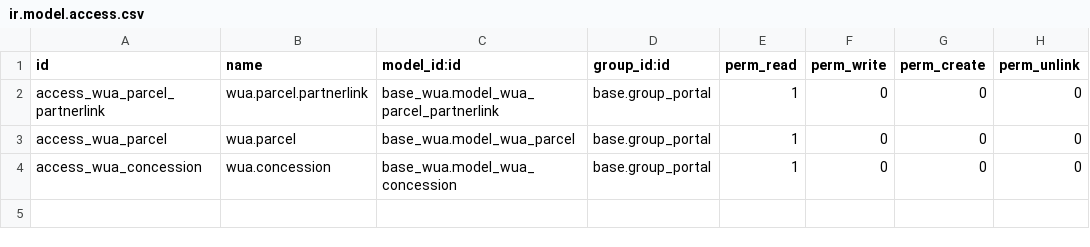
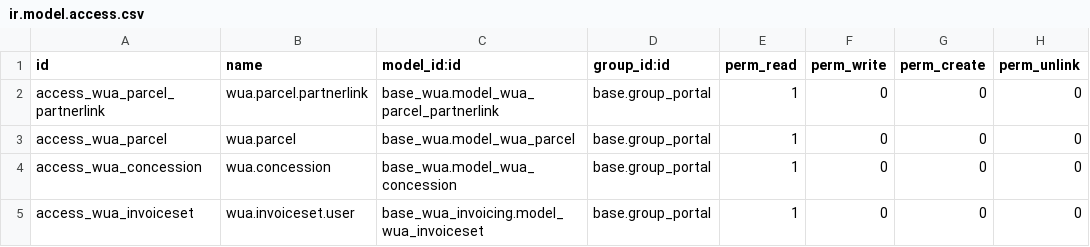
Before and after one commit to MovalAgroingenieria/wua, a CSV file: base_wua_portal/security/ir.model.access.csv, drawn as a sheet.

Commit message:
[UPD] base_wua_portal: Add portal management for documents, irrigation, water connections, and communications

```diff
--- a/base_wua_portal/security/ir.model.access.csv
+++ b/base_wua_portal/security/ir.model.access.csv
@@ -4 +4,2 @@ access_wua_parcel,wua.parcel,base_wua.model_wua_parcel,base.group_portal,1,0,0,0
 access_wua_concession,wua.concession,base_wua.model_wua_concession,base.group_portal,1,0,0,0
+access_wua_invoiceset,wua.invoiceset.user,base_wua_invoicing.model_wua_invoiceset,base.group_portal,1,0,0,0
```
Also changed, not shown: 56 other files.
